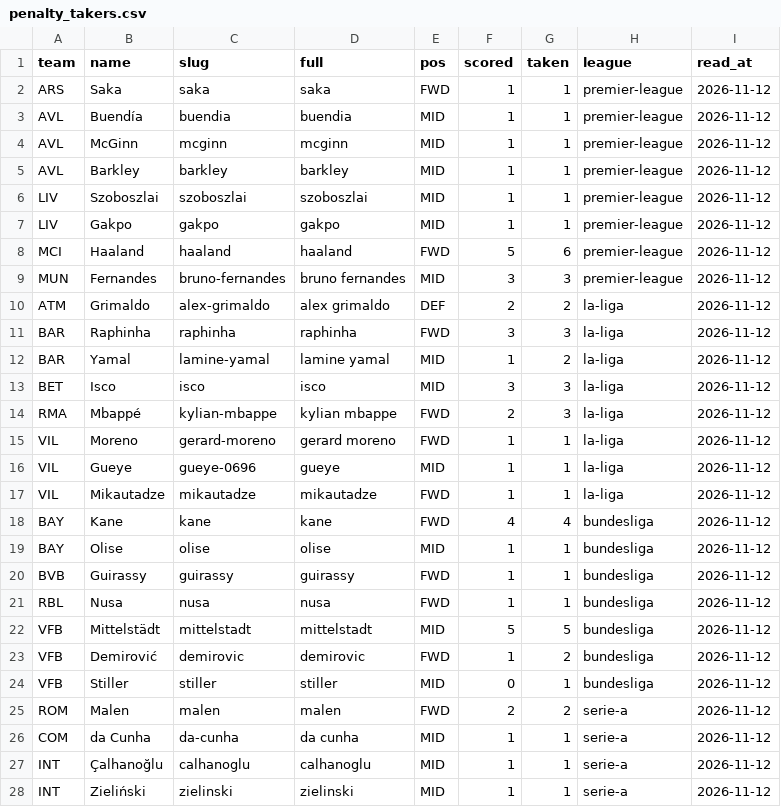
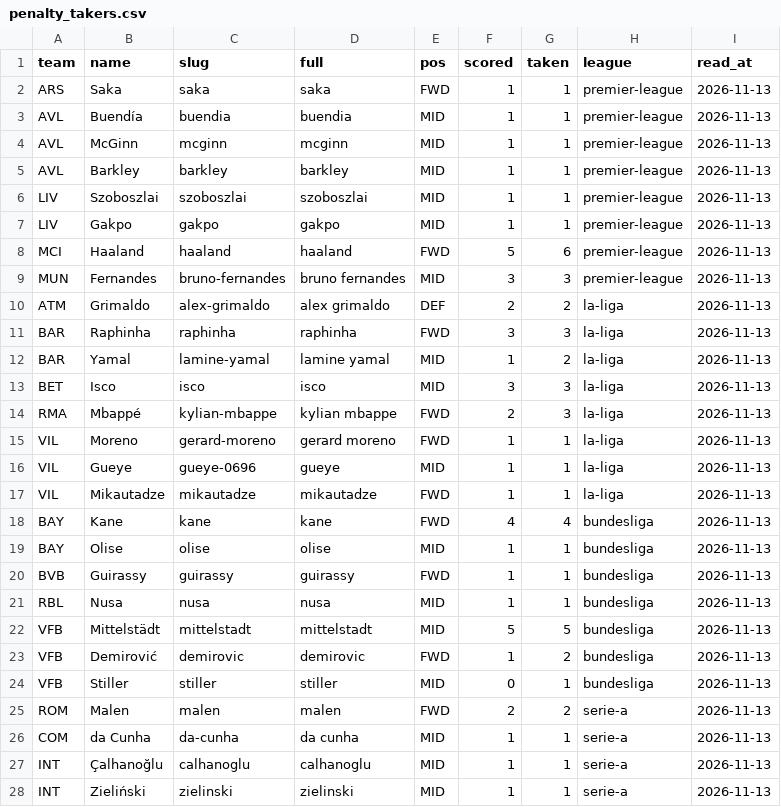
Before and after one commit to JustASudoNooB/ucl_fantasy_model, a CSV file: data/processed/penalty_takers.csv, drawn as a sheet; only a part is shown; the diff covers the shown part only.

```diff
--- a/data/processed/penalty_takers.csv
+++ b/data/processed/penalty_takers.csv
@@ -1,28 +1,28 @@
 team,name,slug,full,pos,scored,taken,league,read_at
-ARS,Saka,saka,saka,FWD,1,1,premier-league,2026-11-12
-AVL,Buendía,buendia,buendia,MID,1,1,premier-league,2026-11-12
-AVL,McGinn,mcginn,mcginn,MID,1,1,premier-league,2026-11-12
-AVL,Barkley,barkley,barkley,MID,1,1,premier-league,2026-11-12
-LIV,Szoboszlai,szoboszlai,szoboszlai,MID,1,1,premier-league,2026-11-12
-LIV,Gakpo,gakpo,gakpo,MID,1,1,premier-league,2026-11-12
-MCI,Haaland,haaland,haaland,FWD,5,6,premier-league,2026-11-12
-MUN,Fernandes,bruno-fernandes,bruno fernandes,MID,3,3,premier-league,2026-11-12
-ATM,Grimaldo,alex-grimaldo,alex grimaldo,DEF,2,2,la-liga,2026-11-12
-BAR,Raphinha,raphinha,raphinha,FWD,3,3,la-liga,2026-11-12
-BAR,Yamal,lamine-yamal,lamine yamal,MID,1,2,la-liga,2026-11-12
-BET,Isco,isco,isco,MID,3,3,la-liga,2026-11-12
-RMA,Mbappé,kylian-mbappe,kylian mbappe,FWD,2,3,la-liga,2026-11-12
-VIL,Moreno,gerard-moreno,gerard moreno,FWD,1,1,la-liga,2026-11-12
-VIL,Gueye,gueye-0696,gueye,MID,1,1,la-liga,2026-11-12
-VIL,Mikautadze,mikautadze,mikautadze,FWD,1,1,la-liga,2026-11-12
-BAY,Kane,kane,kane,FWD,4,4,bundesliga,2026-11-12
-BAY,Olise,olise,olise,MID,1,1,bundesliga,2026-11-12
-BVB,Guirassy,guirassy,guirassy,FWD,1,1,bundesliga,2026-11-12
-RBL,Nusa,nusa,nusa,FWD,1,1,bundesliga,2026-11-12
-VFB,Mittelstädt,mittelstadt,mittelstadt,MID,5,5,bundesliga,2026-11-12
-VFB,Demirović,demirovic,demirovic,FWD,1,2,bundesliga,2026-11-12
-VFB,Stiller,stiller,stiller,MID,0,1,bundesliga,2026-11-12
-ROM,Malen,malen,malen,FWD,2,2,serie-a,2026-11-12
-COM,da Cunha,da-cunha,da cunha,MID,1,1,serie-a,2026-11-12
-INT,Çalhanoğlu,calhanoglu,calhanoglu,MID,1,1,serie-a,2026-11-12
-INT,Zieliński,zielinski,zielinski,MID,1,1,serie-a,2026-11-12
+ARS,Saka,saka,saka,FWD,1,1,premier-league,2026-11-13
+AVL,Buendía,buendia,buendia,MID,1,1,premier-league,2026-11-13
+AVL,McGinn,mcginn,mcginn,MID,1,1,premier-league,2026-11-13
+AVL,Barkley,barkley,barkley,MID,1,1,premier-league,2026-11-13
+LIV,Szoboszlai,szoboszlai,szoboszlai,MID,1,1,premier-league,2026-11-13
+LIV,Gakpo,gakpo,gakpo,MID,1,1,premier-league,2026-11-13
+MCI,Haaland,haaland,haaland,FWD,5,6,premier-league,2026-11-13
+MUN,Fernandes,bruno-fernandes,bruno fernandes,MID,3,3,premier-league,2026-11-13
+ATM,Grimaldo,alex-grimaldo,alex grimaldo,DEF,2,2,la-liga,2026-11-13
+BAR,Raphinha,raphinha,raphinha,FWD,3,3,la-liga,2026-11-13
+BAR,Yamal,lamine-yamal,lamine yamal,MID,1,2,la-liga,2026-11-13
+BET,Isco,isco,isco,MID,3,3,la-liga,2026-11-13
+RMA,Mbappé,kylian-mbappe,kylian mbappe,FWD,2,3,la-liga,2026-11-13
+VIL,Moreno,gerard-moreno,gerard moreno,FWD,1,1,la-liga,2026-11-13
+VIL,Gueye,gueye-0696,gueye,MID,1,1,la-liga,2026-11-13
+VIL,Mikautadze,mikautadze,mikautadze,FWD,1,1,la-liga,2026-11-13
+BAY,Kane,kane,kane,FWD,4,4,bundesliga,2026-11-13
+BAY,Olise,olise,olise,MID,1,1,bundesliga,2026-11-13
+BVB,Guirassy,guirassy,guirassy,FWD,1,1,bundesliga,2026-11-13
+RBL,Nusa,nusa,nusa,MID,1,1,bundesliga,2026-11-13
+VFB,Mittelstädt,mittelstadt,mittelstadt,MID,5,5,bundesliga,2026-11-13
+VFB,Demirović,demirovic,demirovic,FWD,1,2,bundesliga,2026-11-13
+VFB,Stiller,stiller,stiller,MID,0,1,bundesliga,2026-11-13
+ROM,Malen,malen,malen,FWD,2,2,serie-a,2026-11-13
+COM,da Cunha,da-cunha,da cunha,MID,1,1,serie-a,2026-11-13
+INT,Çalhanoğlu,calhanoglu,calhanoglu,MID,1,1,serie-a,2026-11-13
+INT,Zieliński,zielinski,zielinski,MID,1,1,serie-a,2026-11-13
```
Also changed, not shown: 21 edited cells elsewhere in this file, data/processed/domestic_form.csv, data/processed/feed_pre_md5.csv, 2 other files.
